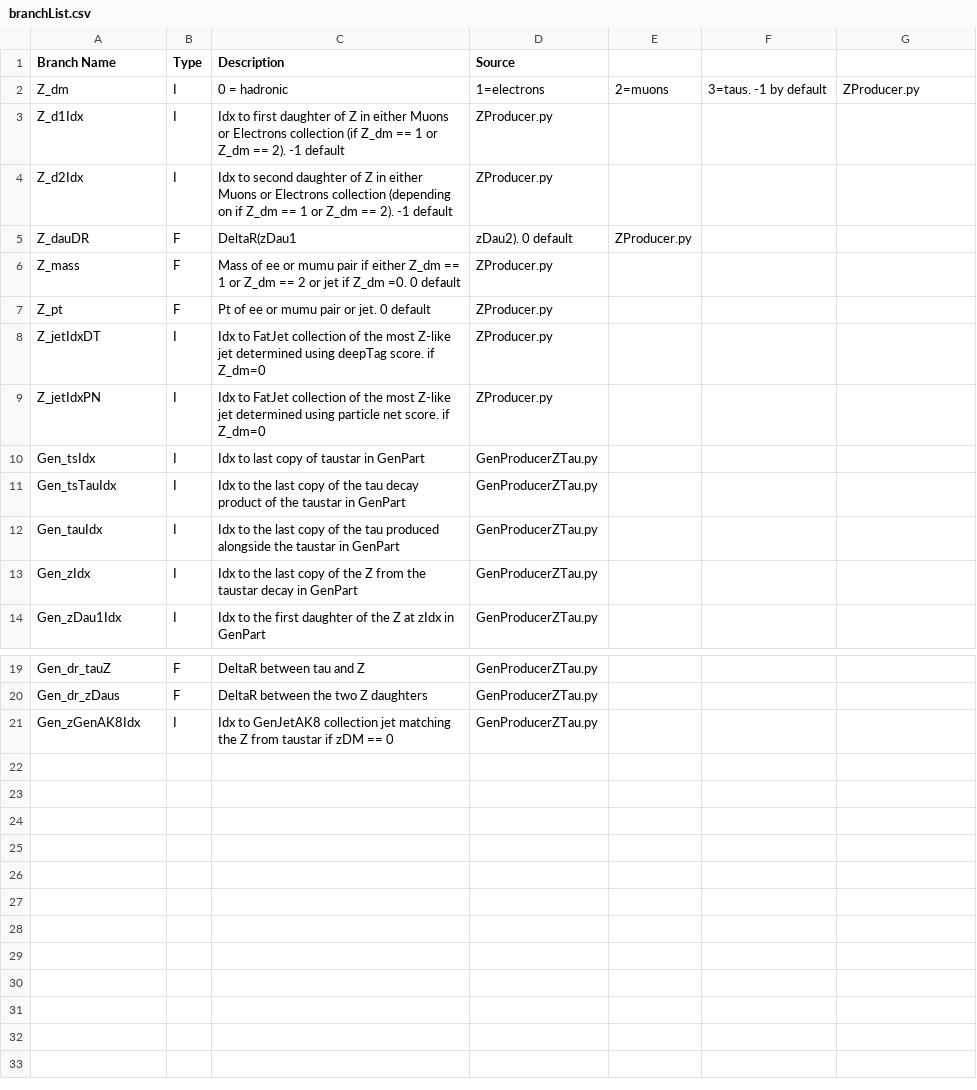
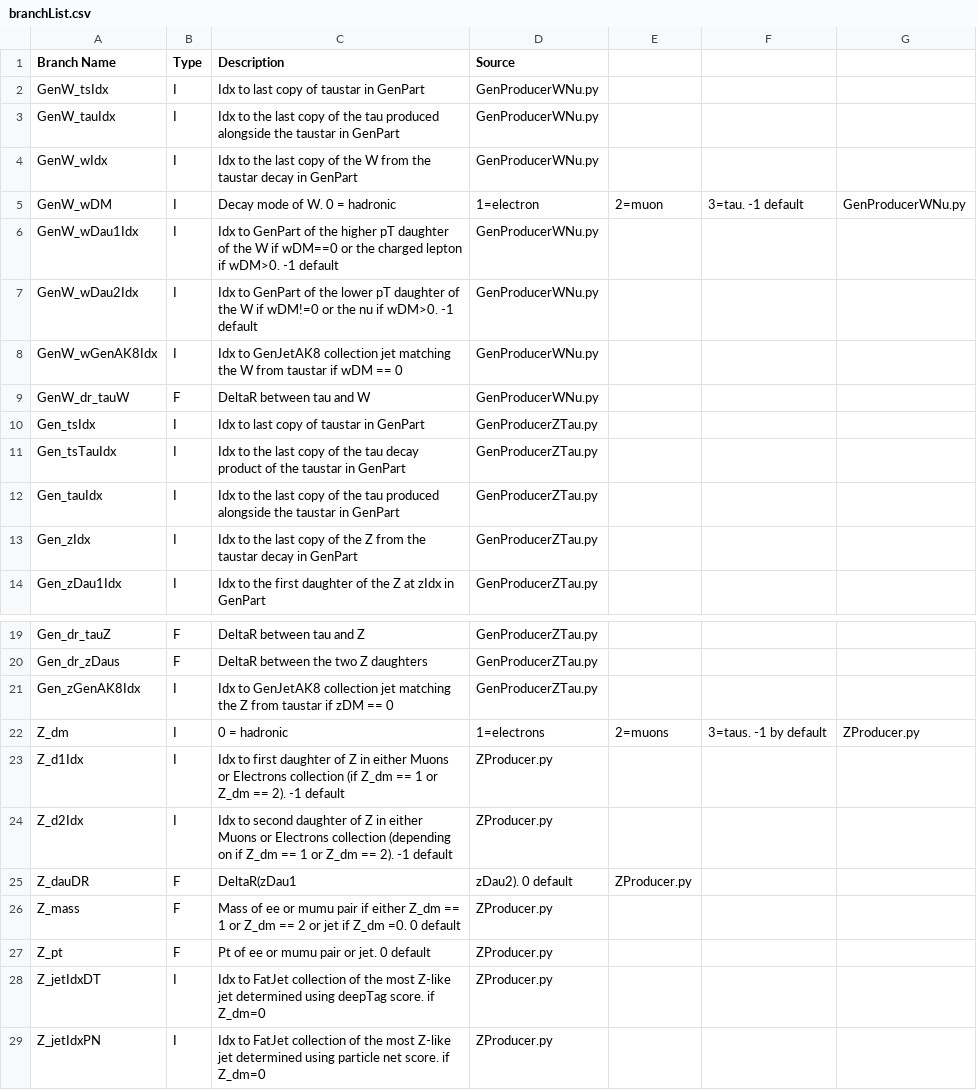
Before and after one commit to 99bbarton/TaustarToTauTauZ, a CSV file: branchList.csv, drawn as a sheet; only a part is shown, gaps mark what is left out.

Commit message:
New GEN-level producer to to handle taustar->W+nu decays

```diff
--- a/branchList.csv
+++ b/branchList.csv
@@ -1,10 +1,10 @@
 Branch Name, Type, Description, Source
-Z_dm, I, 0 = hadronic, 1=electrons, 2=muons, 3=taus. -1 by default, ZProducer.py
-Z_d1Idx, I, Idx to first daughter of Z in either Muons or Electrons collection (if Z_dm == 1 or Z_dm == 2). -1 default, ZProducer.py
-Z_d2Idx, I, Idx to second daughter of Z in either Muons or Electrons collection (depending on if Z_dm == 1 or Z_dm == 2). -1 default, ZProducer.py
-Z_dauDR, F, DeltaR(zDau1, zDau2). 0 default, ZProducer.py
-Z_mass, F, Mass of ee or mumu pair if either Z_dm == 1 or Z_dm == 2 or jet if Z_dm =0. 0 default, ZProducer.py
-Z_pt, F, Pt of ee or mumu pair or jet. 0 default, ZProducer.py
-Z_jetIdxDT, I, Idx to FatJet collection of the most Z-like jet determined using deepTag score. if Z_dm=0, ZProducer.py
-Z_jetIdxPN, I, Idx to FatJet collection of the most Z-like jet determined using particle net score. if Z_dm=0, ZProducer.py
+GenW_tsIdx, I, Idx to last copy of taustar in GenPart, GenProducerWNu.py
+GenW_tauIdx, I, Idx to the last copy of the tau produced alongside the taustar in GenPart, GenProducerWNu.py
+GenW_wIdx, I, Idx to the last copy of the W from the taustar decay in GenPart, GenProducerWNu.py
+GenW_wDM, I, Decay mode of W. 0 = hadronic, 1=electron, 2=muon, 3=tau. -1 default, GenProducerWNu.py
+GenW_wDau1Idx, I, Idx to GenPart of the higher pT daughter of the W if wDM==0 or the charged lepton if wDM>0. -1 default, GenProducerWNu.py
+GenW_wDau2Idx, I, Idx to GenPart of the lower pT daughter of the W if wDM!=0 or the nu if wDM>0. -1 default, GenProducerWNu.py
+GenW_wGenAK8Idx, I, Idx to GenJetAK8 collection jet matching the W from taustar if wDM == 0, GenProducerWNu.py
+GenW_dr_tauW, F, DeltaR between tau and W, GenProducerWNu.py
 Gen_tsIdx, I, Idx to last copy of taustar in GenPart, GenProducerZTau.py
@@ -21 +21,9 @@ Gen_dr_zDaus, F, DeltaR between the two Z daughters, GenProducerZTau.py
 Gen_zGenAK8Idx, I, Idx to GenJetAK8 collection jet matching the Z from taustar if zDM == 0, GenProducerZTau.py
+Z_dm, I, 0 = hadronic, 1=electrons, 2=muons, 3=taus. -1 by default, ZProducer.py
+Z_d1Idx, I, Idx to first daughter of Z in either Muons or Electrons collection (if Z_dm == 1 or Z_dm == 2). -1 default, ZProducer.py
+Z_d2Idx, I, Idx to second daughter of Z in either Muons or Electrons collection (depending on if Z_dm == 1 or Z_dm == 2). -1 default, ZProducer.py
+Z_dauDR, F, DeltaR(zDau1, zDau2). 0 default, ZProducer.py
+Z_mass, F, Mass of ee or mumu pair if either Z_dm == 1 or Z_dm == 2 or jet if Z_dm =0. 0 default, ZProducer.py
+Z_pt, F, Pt of ee or mumu pair or jet. 0 default, ZProducer.py
+Z_jetIdxDT, I, Idx to FatJet collection of the most Z-like jet determined using deepTag score. if Z_dm=0, ZProducer.py
+Z_jetIdxPN, I, Idx to FatJet collection of the most Z-like jet determined using particle net score. if Z_dm=0, ZProducer.py
```
Also changed, not shown: 1 other file.
